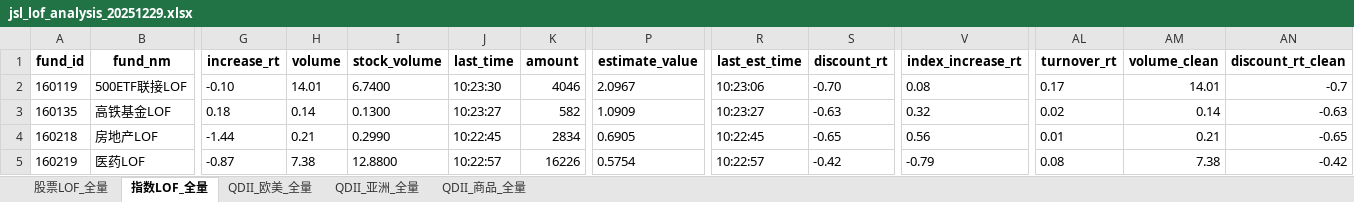
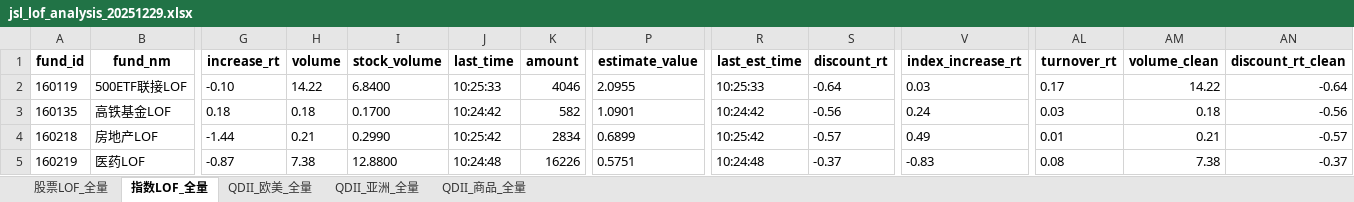
Before and after one commit to ZLDDDD/Taoli, an Excel workbook: jsl_data/jsl_lof_analysis_20251229.xlsx, sheet 指数LOF_全量, drawn as a sheet; only a part is shown, gaps mark what is left out; values as stored, in another font and other column widths than the file's, no borders; the diff covers the shown part only; the diff names each change by its address in the sheet, - before the commit and + after, or states it on an @@ line.

```diff
--- a/jsl_data/jsl_lof_analysis_20251229.xlsx (sheet 指数LOF_全量)
+++ b/jsl_data/jsl_lof_analysis_20251229.xlsx (sheet 指数LOF_全量)
-H2 (volume): 14.01
+H2 (volume): 14.22
-I2 (stock_volume): 6.7400
+I2 (stock_volume): 6.8400
-J2 (last_time): 10:23:30
+J2 (last_time): 10:25:33
-P2 (estimate_value): 2.0967
+P2 (estimate_value): 2.0955
-R2 (last_est_time): 10:23:06
+R2 (last_est_time): 10:25:33
-S2 (discount_rt): -0.70
+S2 (discount_rt): -0.64
-V2 (index_increase_rt): 0.08
+V2 (index_increase_rt): 0.03
-AM2 (volume_clean): 14.01
+AM2 (volume_clean): 14.22
-AN2 (discount_rt_clean): -0.7
+AN2 (discount_rt_clean): -0.64
-H3 (volume): 0.14
+H3 (volume): 0.18
-I3 (stock_volume): 0.1300
+I3 (stock_volume): 0.1700
-J3 (last_time): 10:23:27
+J3 (last_time): 10:24:42
-P3 (estimate_value): 1.0909
+P3 (estimate_value): 1.0901
-R3 (last_est_time): 10:23:27
+R3 (last_est_time): 10:24:42
-S3 (discount_rt): -0.63
+S3 (discount_rt): -0.56
-V3 (index_increase_rt): 0.32
+V3 (index_increase_rt): 0.24
-AL3 (turnover_rt): 0.02
+AL3 (turnover_rt): 0.03
-AM3 (volume_clean): 0.14
+AM3 (volume_clean): 0.18
-AN3 (discount_rt_clean): -0.63
+AN3 (discount_rt_clean): -0.56
-J4 (last_time): 10:22:45
+J4 (last_time): 10:25:42
-P4 (estimate_value): 0.6905
+P4 (estimate_value): 0.6899
-R4 (last_est_time): 10:22:45
+R4 (last_est_time): 10:25:42
-S4 (discount_rt): -0.65
+S4 (discount_rt): -0.57
-V4 (index_increase_rt): 0.56
+V4 (index_increase_rt): 0.49
-AN4 (discount_rt_clean): -0.65
+AN4 (discount_rt_clean): -0.57
-J5 (last_time): 10:22:57
+J5 (last_time): 10:24:48
-P5 (estimate_value): 0.5754
+P5 (estimate_value): 0.5751
-R5 (last_est_time): 10:22:57
+R5 (last_est_time): 10:24:48
-S5 (discount_rt): -0.42
+S5 (discount_rt): -0.37
-V5 (index_increase_rt): -0.79
+V5 (index_increase_rt): -0.83
-AN5 (discount_rt_clean): -0.42
+AN5 (discount_rt_clean): -0.37
```
Also changed, not shown: 816 edited cells elsewhere in this sheet, sheet 股票LOF_全量, sheet QDII_亚洲_全量, sheet QDII_欧美_全量, sheet QDII_商品_全量, 1 other file.
